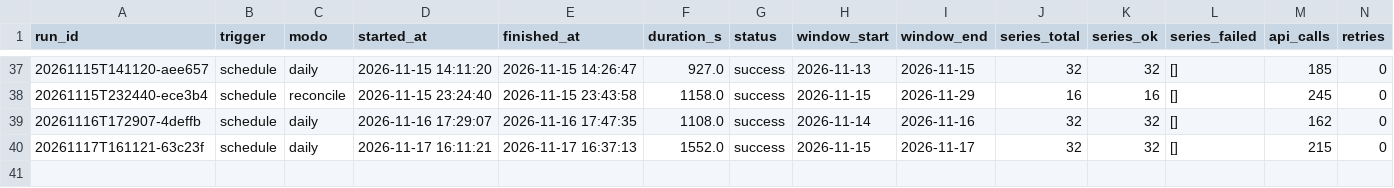
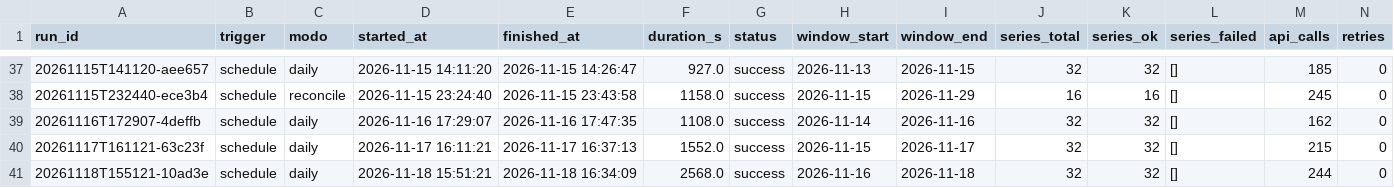
Before and after one commit to victor-ozores/Radar-PNCP, a CSV file: export/pipeline_runs.csv, drawn as a sheet; only a part is shown, gaps mark what is left out; rows hold the shown columns only; the diff names each change by its address in the sheet, - before the commit and + after, or states it on an @@ line.

```diff
--- a/export/pipeline_runs.csv
+++ b/export/pipeline_runs.csv
+row 41: 20261118T155121-10ad3e | schedule | daily | 2026-11-18 15:51:21 | 2026-11-18 16:34:09 | 2568.0 | success | 2026-11-16 | 2026-11-18 | 32 | 32 | [] | 244 | 0
```
Also changed, not shown: 58 other files.
